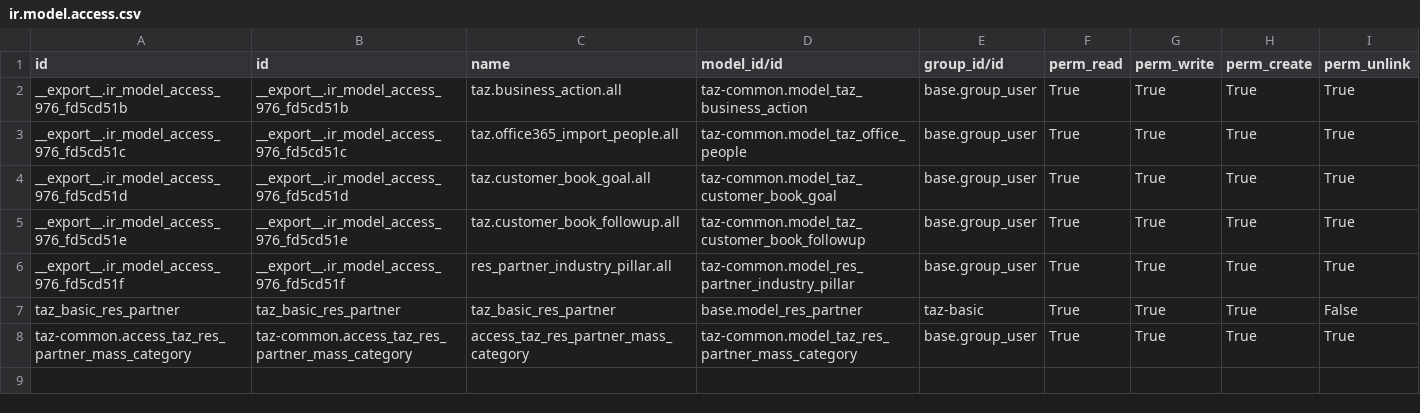
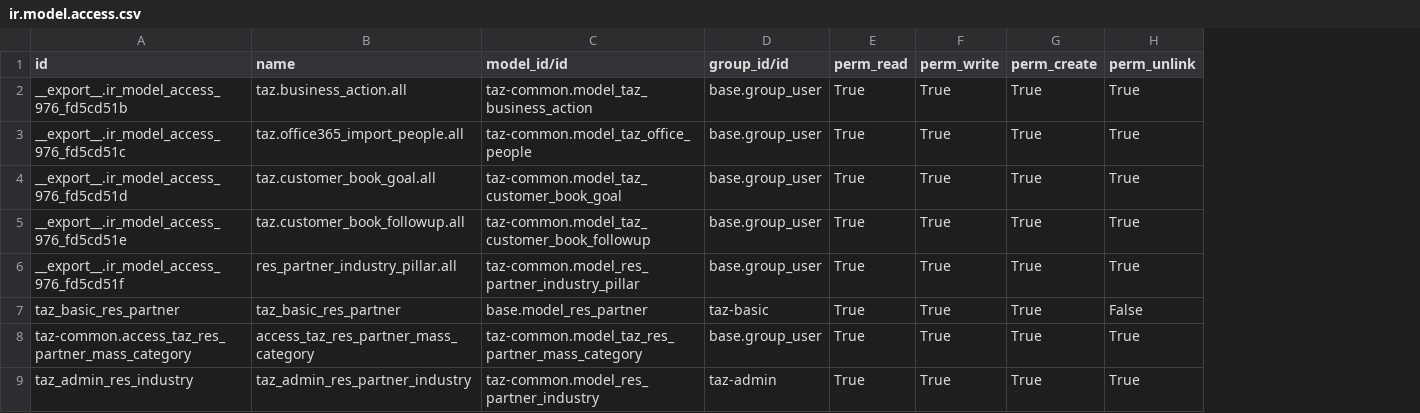
Before and after one commit to taz-paris/taz-odoo, a CSV file: taz-common/security/ir.model.access.csv, drawn as a sheet; removed rows and columns are numbered as before the commit, all else as after; the diff names each change by its address in the sheet, - before the commit and + after, or states it on an @@ line.

```diff
--- a/taz-common/security/ir.model.access.csv
+++ b/taz-common/security/ir.model.access.csv
-column B (id), rows 2-8: __export__.ir_model_access_976_fd5cd51b | __export__.ir_model_access_976_fd5cd51c | __export__.ir_model_access_976_fd5cd51d | __export__.ir_model_access_976_fd5cd51e | __export__.ir_model_access_976_fd5cd51f | taz_basic_res_partner | taz-common.access_taz_res_partner_mass_category
+row 9: taz_admin_res_industry | taz_admin_res_partner_industry | taz-common.model_res_partner_industry | taz-admin | True | True | True | True
```
Also changed, not shown: 19 other files.
